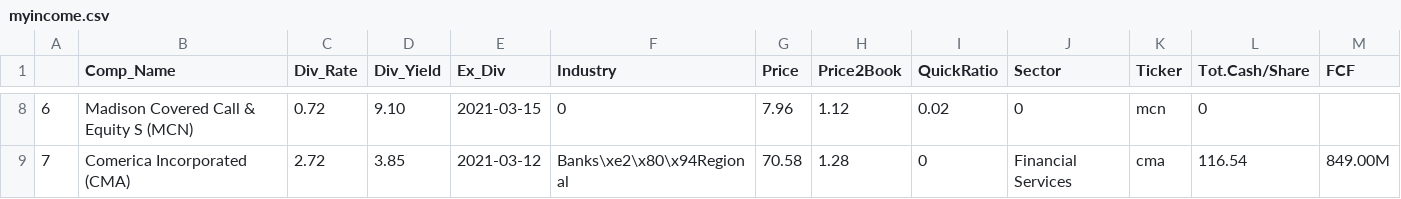
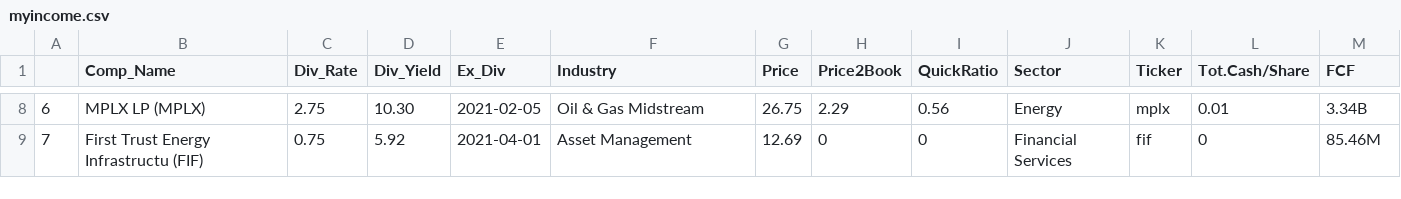
Before and after one commit to gittyhub/dividendtracker, a CSV file: myincome.csv, drawn as a sheet; only a part is shown, gaps mark what is left out; the diff covers the shown part only.

Commit message:
Update readmen, stock list and shares

```diff
--- a/myincome.csv
+++ b/myincome.csv
@@ -8,2 +8,2 @@
-6,Madison Covered Call & Equity S (MCN),0.72,9.10,2021-03-15,0,7.96,1.12,0.02,0,mcn,0,
-7,Comerica Incorporated (CMA),2.72,3.85,2021-03-12,Banks\xe2\x80\x94Regional,70.58,1.28,0,Financial Services,cma,116.54,849.00M
+6,MPLX LP (MPLX),2.75,10.30,2021-02-05,Oil & Gas Midstream,26.75,2.29,0.56,Energy,mplx,0.01,3.34B
+7,First Trust Energy Infrastructu (FIF),0.75,5.92,2021-04-01,Asset Management,12.69,0,0,Financial Services,fif,0,85.46M
```
Also changed, not shown: 174 edited cells elsewhere in this file, 7 other files.
